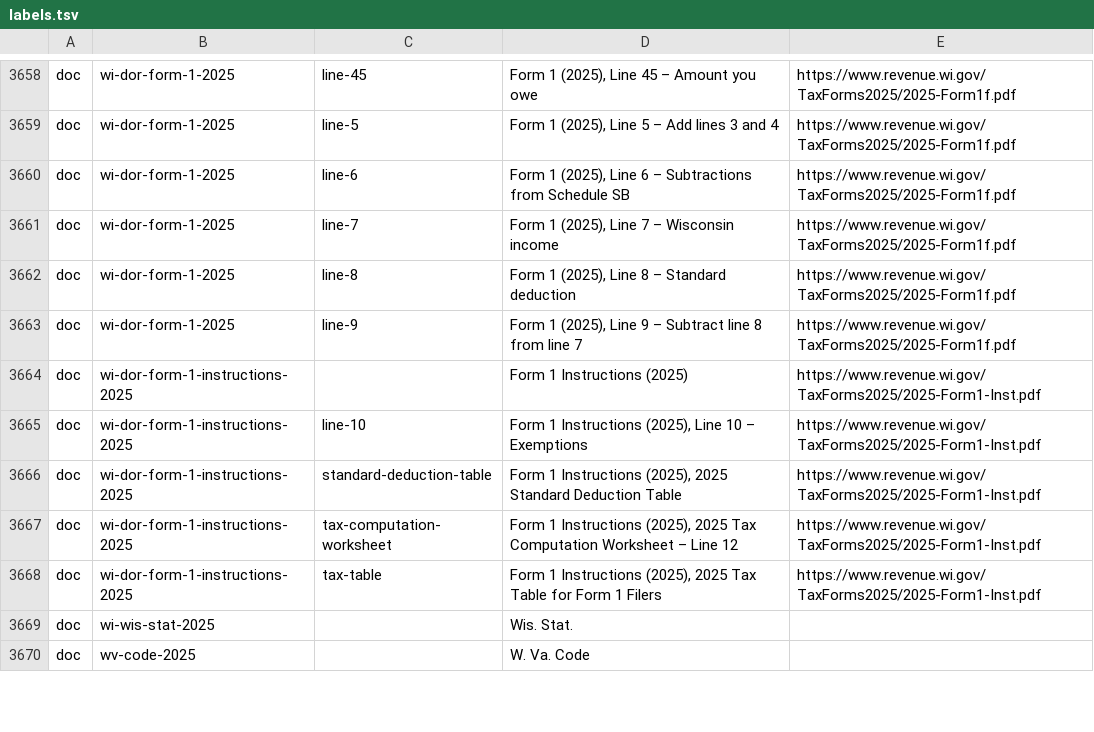
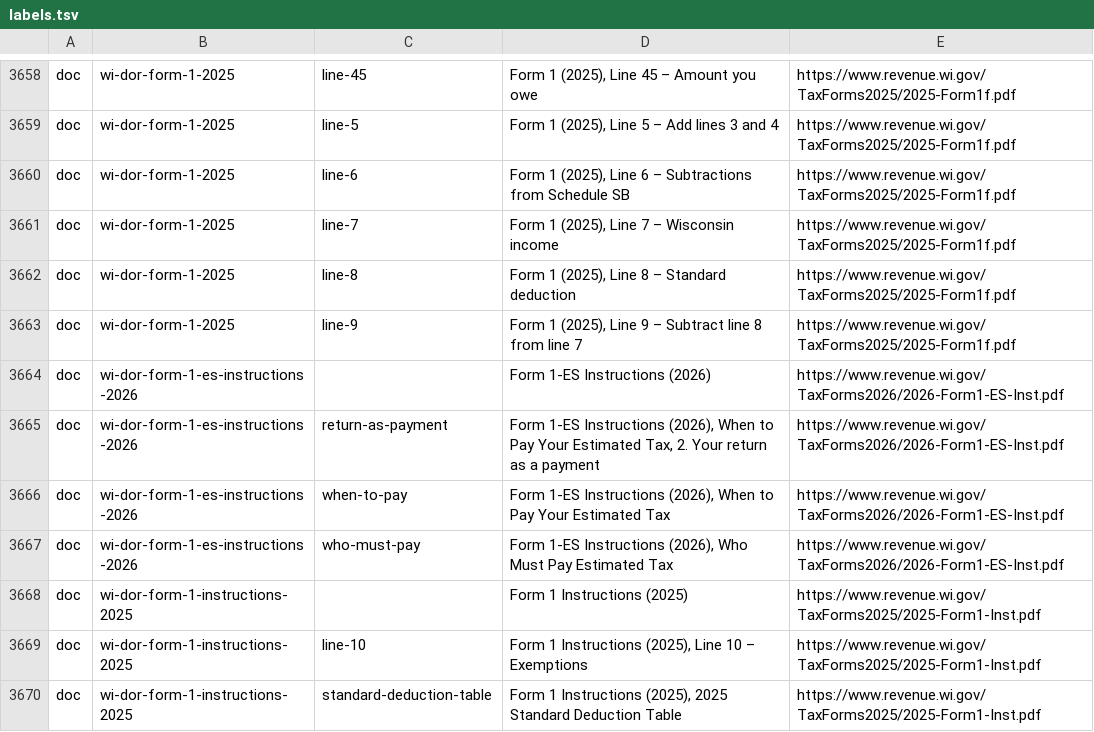
Before and after one commit to nexteggapp/taxcalcs, a TSV file: returns/rules/cites/labels.tsv, drawn as a sheet; only a part is shown, gaps mark what is left out; the shorter side is filled out with more unchanged rows; the diff covers the shown part only.

```diff
--- a/returns/rules/cites/labels.tsv
+++ b/returns/rules/cites/labels.tsv
@@ -3663,2 +3663,6 @@ doc	wi-dor-form-1-2025	line-8	Form 1 (2025), Line 8 – Standard deduction	https
 doc	wi-dor-form-1-2025	line-9	Form 1 (2025), Line 9 – Subtract line 8 from line 7	https://www.revenue.wi.gov/TaxForms2025/2025-Form1f.pdf
+doc	wi-dor-form-1-es-instructions-2026		Form 1-ES Instructions (2026)	https://www.revenue.wi.gov/TaxForms2026/2026-Form1-ES-Inst.pdf
+doc	wi-dor-form-1-es-instructions-2026	return-as-payment	Form 1-ES Instructions (2026), When to Pay Your Estimated Tax, 2. Your return as a payment	https://www.revenue.wi.gov/TaxForms2026/2026-Form1-ES-Inst.pdf
+doc	wi-dor-form-1-es-instructions-2026	when-to-pay	Form 1-ES Instructions (2026), When to Pay Your Estimated Tax	https://www.revenue.wi.gov/TaxForms2026/2026-Form1-ES-Inst.pdf
+doc	wi-dor-form-1-es-instructions-2026	who-must-pay	Form 1-ES Instructions (2026), Who Must Pay Estimated Tax	https://www.revenue.wi.gov/TaxForms2026/2026-Form1-ES-Inst.pdf
 doc	wi-dor-form-1-instructions-2025		Form 1 Instructions (2025)	https://www.revenue.wi.gov/TaxForms2025/2025-Form1-Inst.pdf
```
Also changed, not shown: 33 added rows elsewhere in this file, 22 other files.
